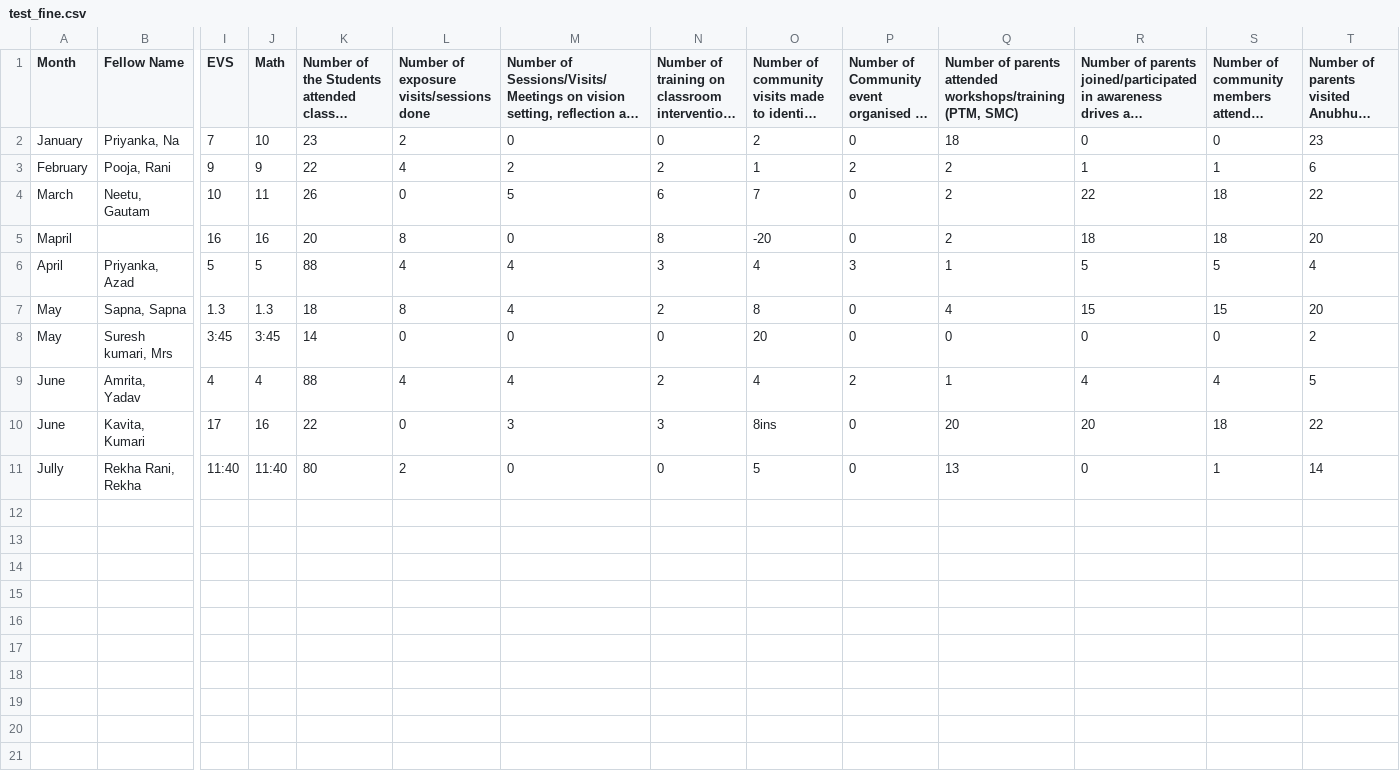
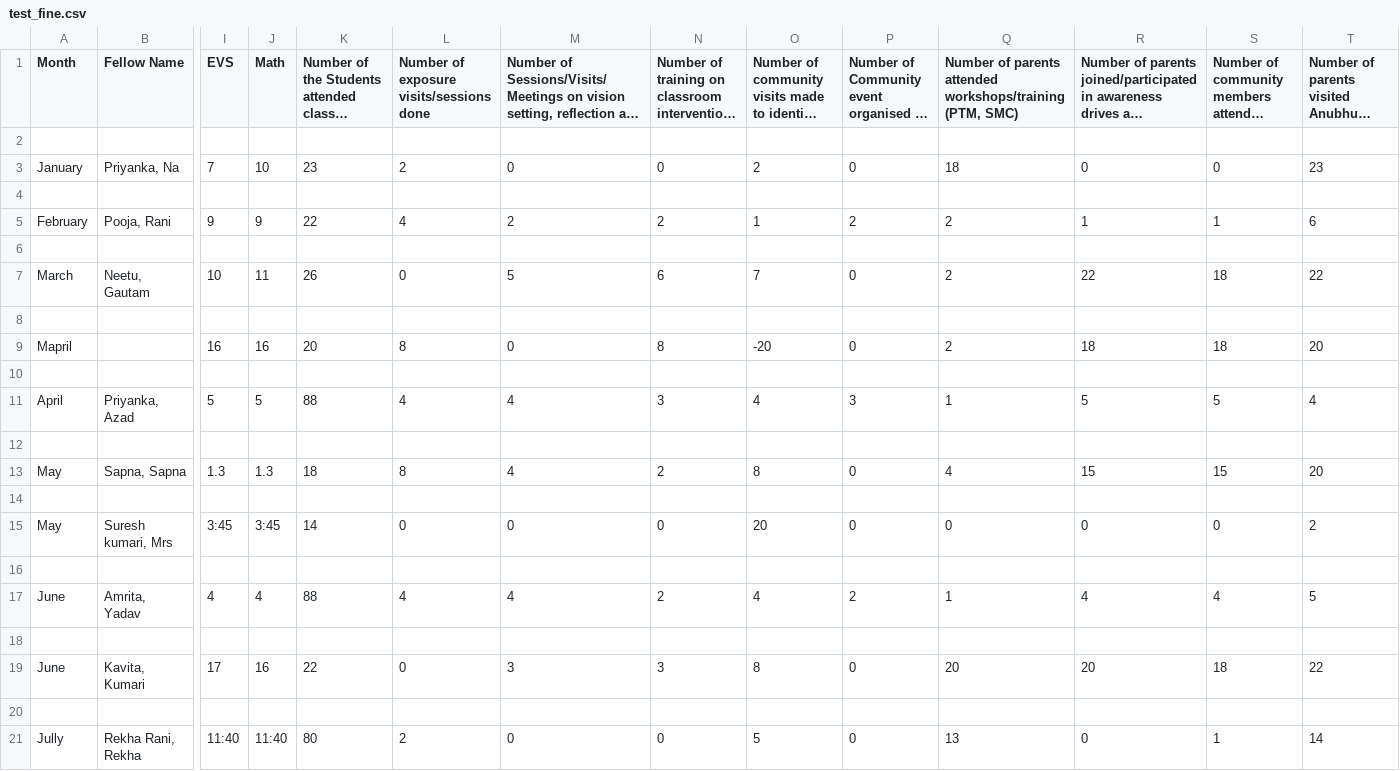
Before and after one commit to Periyakaruppan140202/cfg-hackathon, a CSV file: flask-backend/Excel_Processor/test_fine.csv, drawn as a sheet; only a part is shown, gaps mark what is left out; long unchanged cells end in …; addresses are those after the commit; rows hold the shown columns only; the diff names each change by its address in the sheet, - before the commit and + after, or states it on an @@ line.

```diff
--- a/flask-backend/Excel_Processor/test_fine.csv
+++ b/flask-backend/Excel_Processor/test_fine.csv
+row 2: (empty)
+row 4: (empty)
+row 6: (empty)
+row 8: (empty)
+row 10: (empty)
+row 12: (empty)
+row 14: (empty)
+row 16: (empty)
+row 18: (empty)
-O19: 8ins
+O19: 8
+row 20: (empty)
```
Also changed, not shown: 2 other files.
